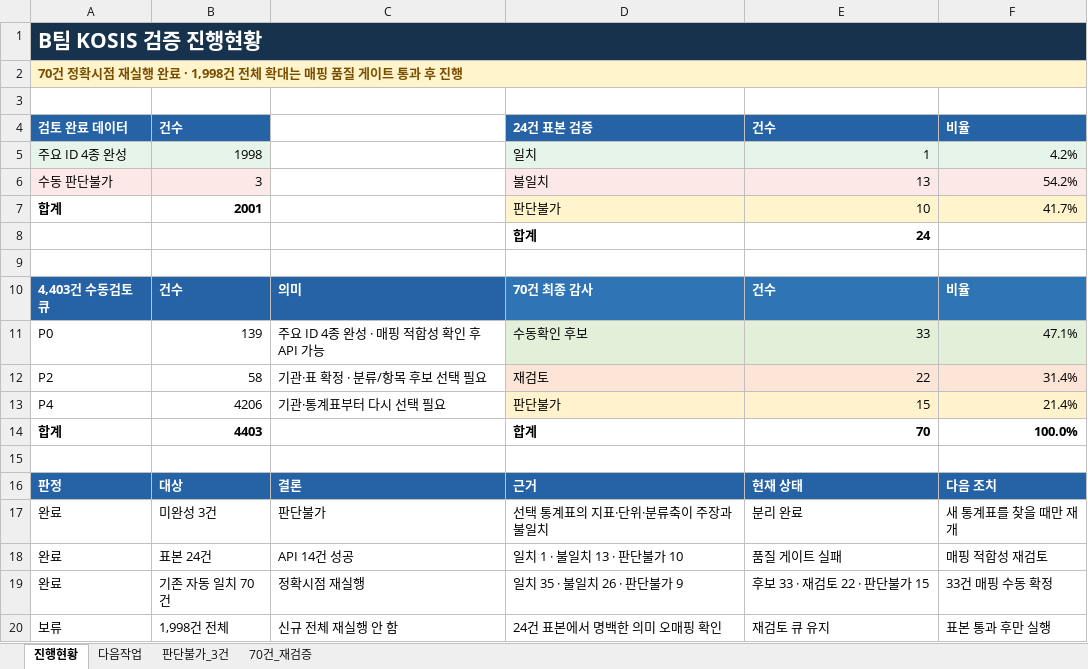
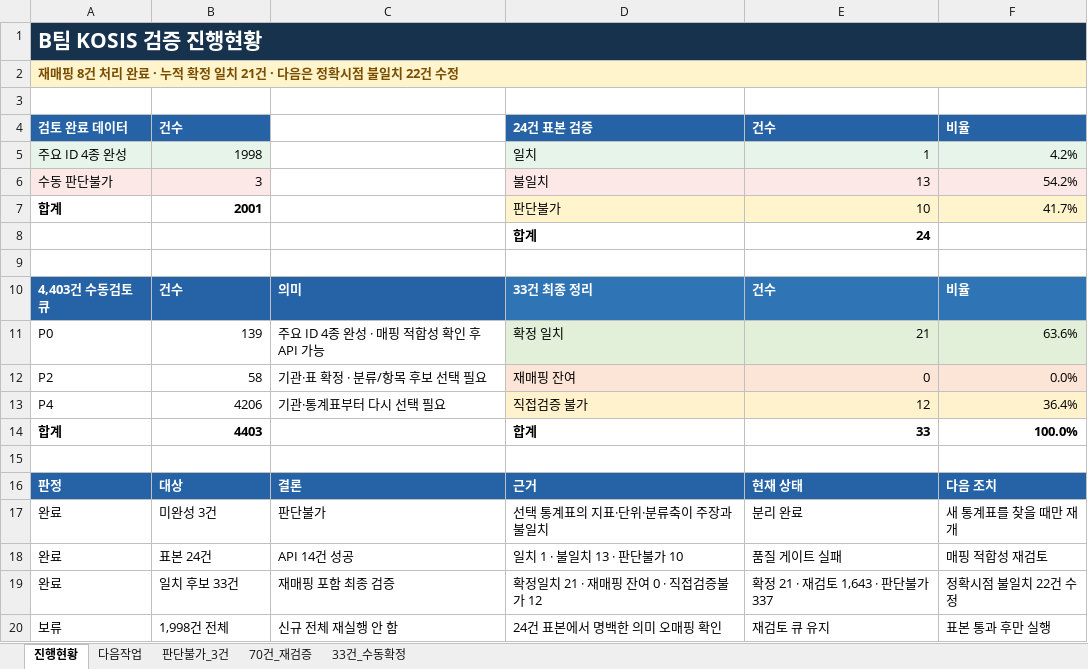
Before and after one commit to rnwjdgus03/NLP_05-Team-Project-3, an Excel workbook: outputs/bteam_verification/B팀_KOSIS_검증_진행현황.xlsx, sheet 진행현황, drawn as a sheet; values as stored, in another font and other column widths than the file's, no borders; the diff names each change by its address in the sheet, - before the commit and + after, or states it on an @@ line.

```diff
--- a/outputs/bteam_verification/B팀_KOSIS_검증_진행현황.xlsx (sheet 진행현황)
+++ b/outputs/bteam_verification/B팀_KOSIS_검증_진행현황.xlsx (sheet 진행현황)
+sheet tab: 33건_수동확정
-A2: 70건 정확시점 재실행 완료 · 1,998건 전체 확대는 매핑 품질 게이트 통과 후 진행
+A2: 재매핑 8건 처리 완료 · 누적 확정 일치 21건 · 다음은 정확시점 불일치 22건 수정
-D10: 70건 최종 감사
+D10: 33건 최종 정리
-D11: 수동확인 후보
+D11: 확정 일치
-E11: 33
+E11: 21
-F11: 47.1%
+F11: 63.6%
-D12: 재검토
+D12: 재매핑 잔여
-E12: 22
+E12: 0
-F12: 31.4%
+F12: 0.0%
-D13: 판단불가
+D13: 직접검증 불가
-E13: 15
+E13: 12
-F13: 21.4%
+F13: 36.4%
-E14: 70
+E14: 33
-B19: 기존 자동 일치 70건
+B19: 일치 후보 33건
-C19: 정확시점 재실행
+C19: 재매핑 포함 최종 검증
-D19: 일치 35 · 불일치 26 · 판단불가 9
+D19: 확정일치 21 · 재매핑 잔여 0 · 직접검증불가 12
-E19: 후보 33 · 재검토 22 · 판단불가 15
+E19: 확정 21 · 재검토 1,643 · 판단불가 337
-F19: 33건 매핑 수동 확정
+F19: 정확시점 불일치 22건 수정
```
Also changed, not shown: sheet 70건_재검증, sheet 다음작업, formulas that keep their value, 56 other files.
